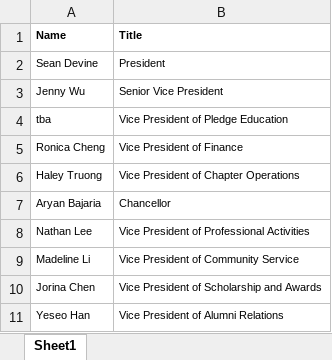
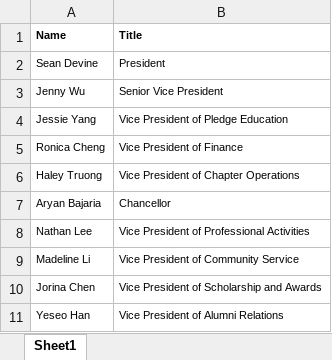
Before and after one commit to dspuci/dspuci-website-gatsby, an Excel workbook: src/data/summer21/leadership_summer21.xlsx, sheet Sheet1, drawn as a sheet; values as stored, in another font and other column widths than the file's, no borders; the diff names each change by its address in the sheet, - before the commit and + after, or states it on an @@ line.

Commit message:
Updated VPPE

```diff
--- a/src/data/summer21/leadership_summer21.xlsx (sheet Sheet1)
+++ b/src/data/summer21/leadership_summer21.xlsx (sheet Sheet1)
-A4 (Name): tba
+A4 (Name): Jessie Yang
```
